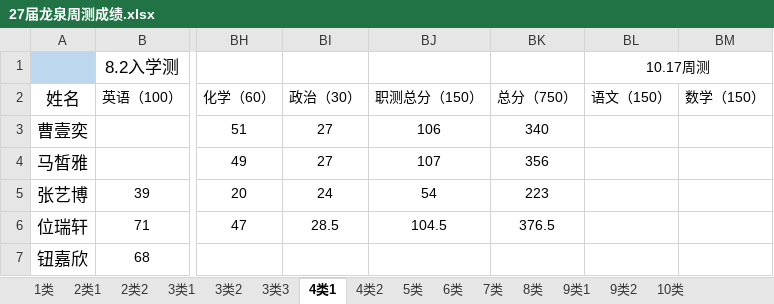
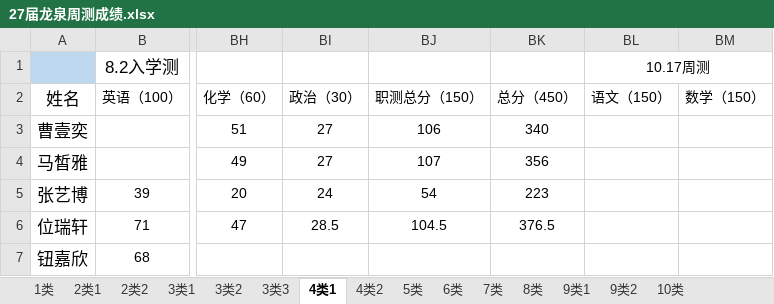
Before and after one commit to ZhangDN731/lqxqcjfx, an Excel workbook: 27届龙泉周测成绩.xlsx, sheet 4类1, drawn as a sheet; only a part is shown, gaps mark what is left out; values as stored, in another font and other column widths than the file's, no borders; the diff names each change by its address in the sheet, - before the commit and + after, or states it on an @@ line.

Commit message:
upload: 27届龙泉周测成绩.xlsx

```diff
--- a/27届龙泉周测成绩.xlsx (sheet 4类1)
+++ b/27届龙泉周测成绩.xlsx (sheet 4类1)
-BK2: 总分（750）
+BK2: 总分（450）
```
